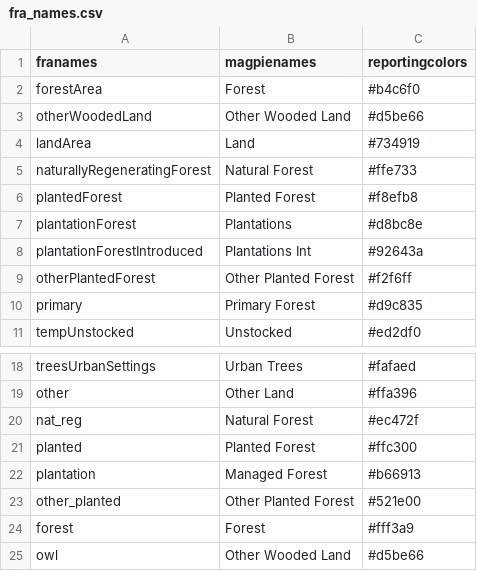
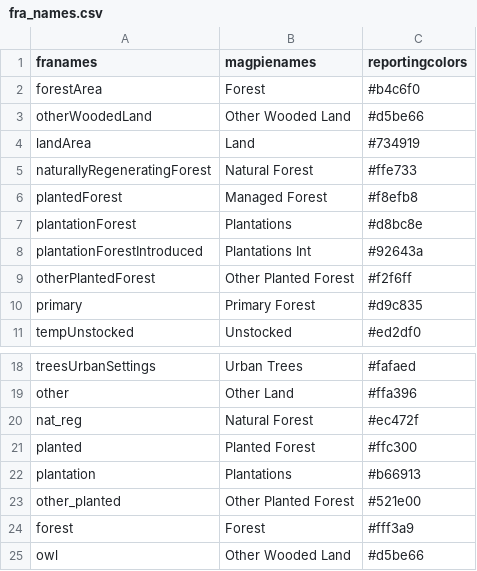
Before and after one commit to pik-piam/magpiesets, a CSV file: inst/extdata/fra_names.csv, drawn as a sheet; only a part is shown, gaps mark what is left out.

Commit message:
added missed edit to FRA reporting names

```diff
--- a/inst/extdata/fra_names.csv
+++ b/inst/extdata/fra_names.csv
@@ -5,3 +5,3 @@ landArea;Land;#734919
 naturallyRegeneratingForest;Natural Forest;#ffe733
-plantedForest;Planted Forest;#f8efb8
+plantedForest;Managed Forest;#f8efb8
 plantationForest;Plantations;#d8bc8e
@@ -21,3 +21,3 @@ nat_reg;Natural Forest;#ec472f
 planted;Planted Forest;#ffc300
-plantation;Managed Forest;#b66913
+plantation;Plantations;#b66913
 other_planted;Other Planted Forest;#521e00
```
Also changed, not shown: 4 other files.
